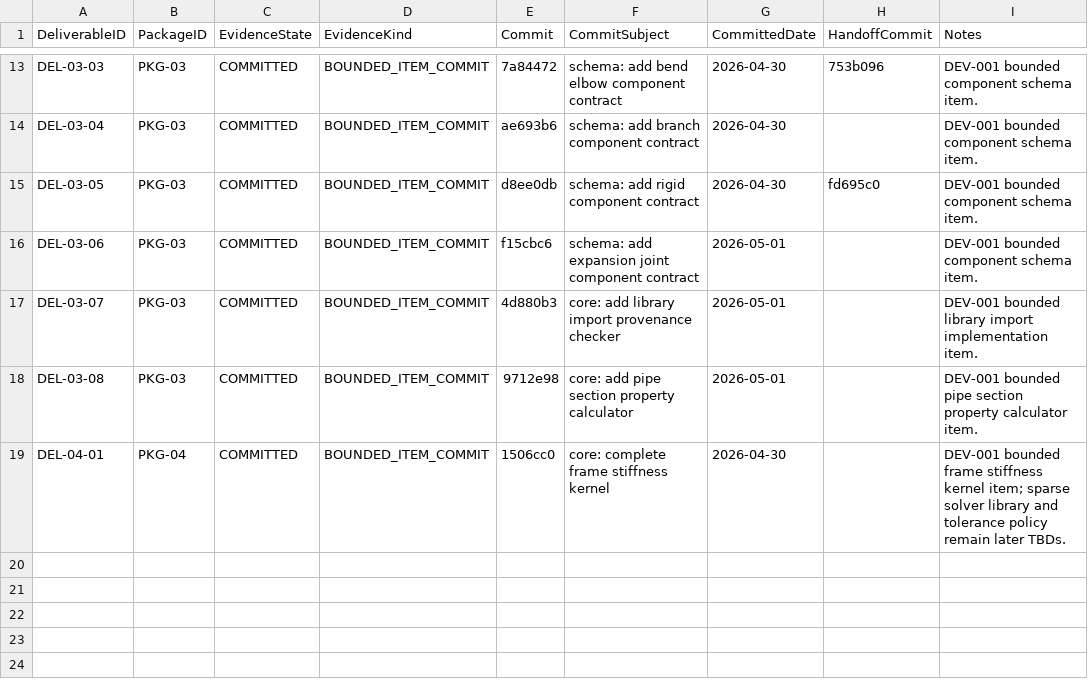
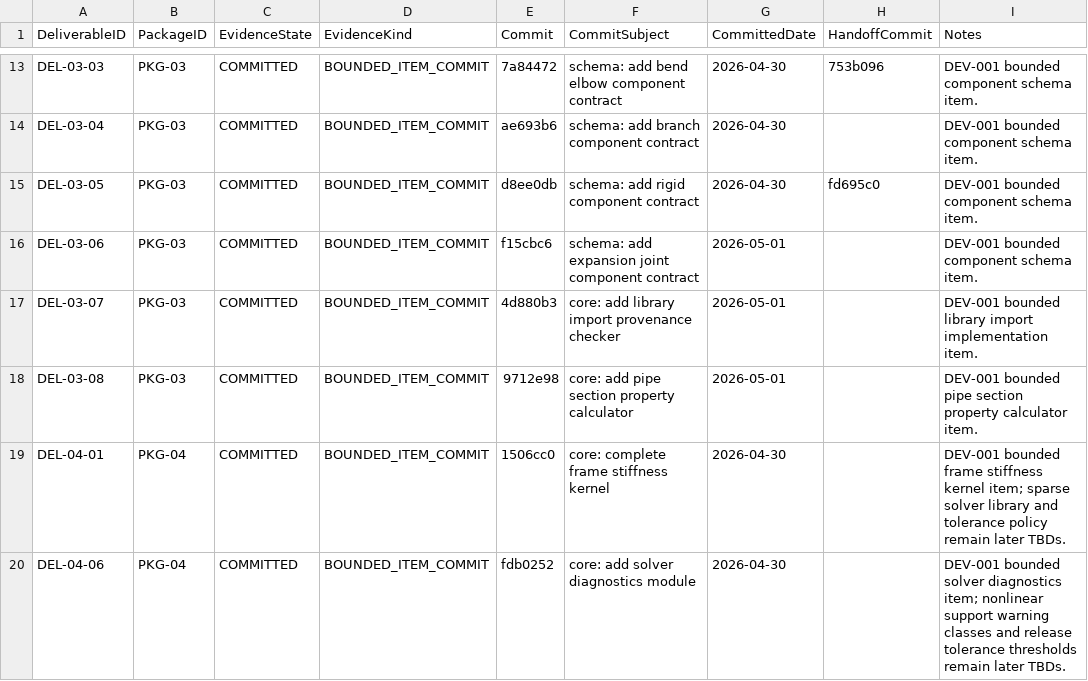
Before and after one commit to sgttomas/chirality-piping, a CSV file: execution/_Coordination/DEV-001_IMPLEMENTATION_EVIDENCE.csv, drawn as a sheet; only a part is shown, gaps mark what is left out; the diff names each change by its address in the sheet, - before the commit and + after, or states it on an @@ line.

Commit message:
coordination: record del-04-06 implementation evidence

```diff
--- a/execution/_Coordination/DEV-001_IMPLEMENTATION_EVIDENCE.csv
+++ b/execution/_Coordination/DEV-001_IMPLEMENTATION_EVIDENCE.csv
+row 20: DEL-04-06 | PKG-04 | COMMITTED | BOUNDED_ITEM_COMMIT | fdb0252 | core: add solver diagnostics module | 2026-04-30 |  | DEV-001 bounded solver diagnostics item; nonlinear support warning classes and release tolerance thresholds remain later TBDs.
```
Also changed, not shown: execution/_Coordination/DEV-001_BLOCKER_QUEUE.csv, 2 other files.
